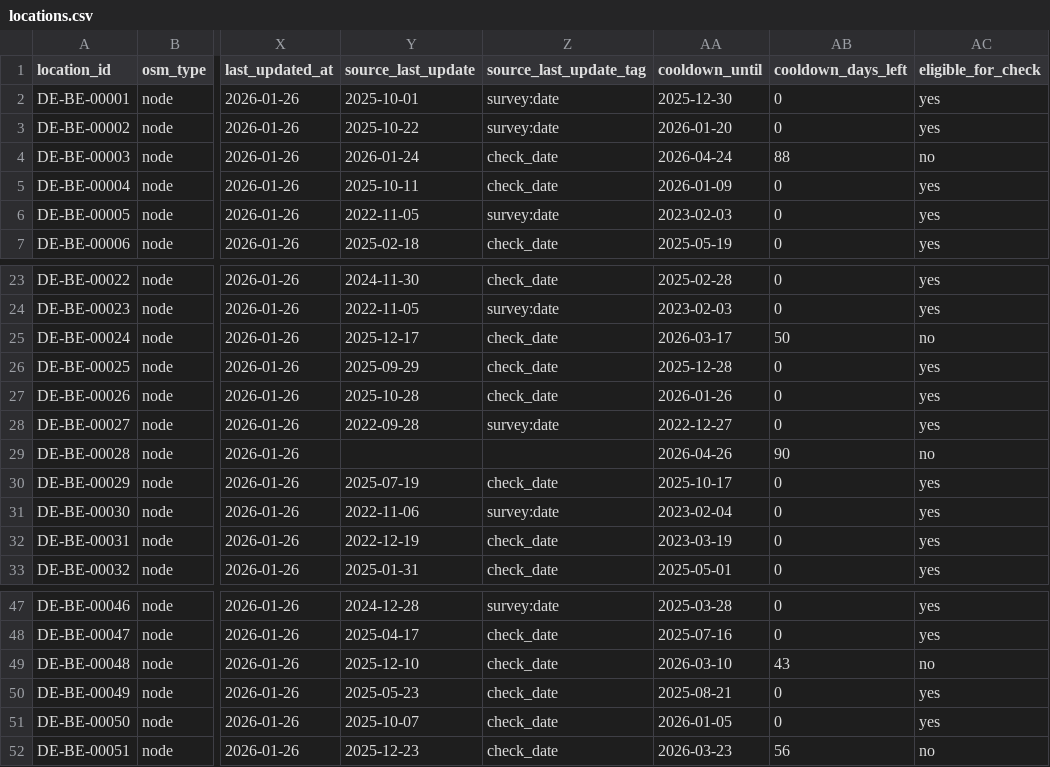
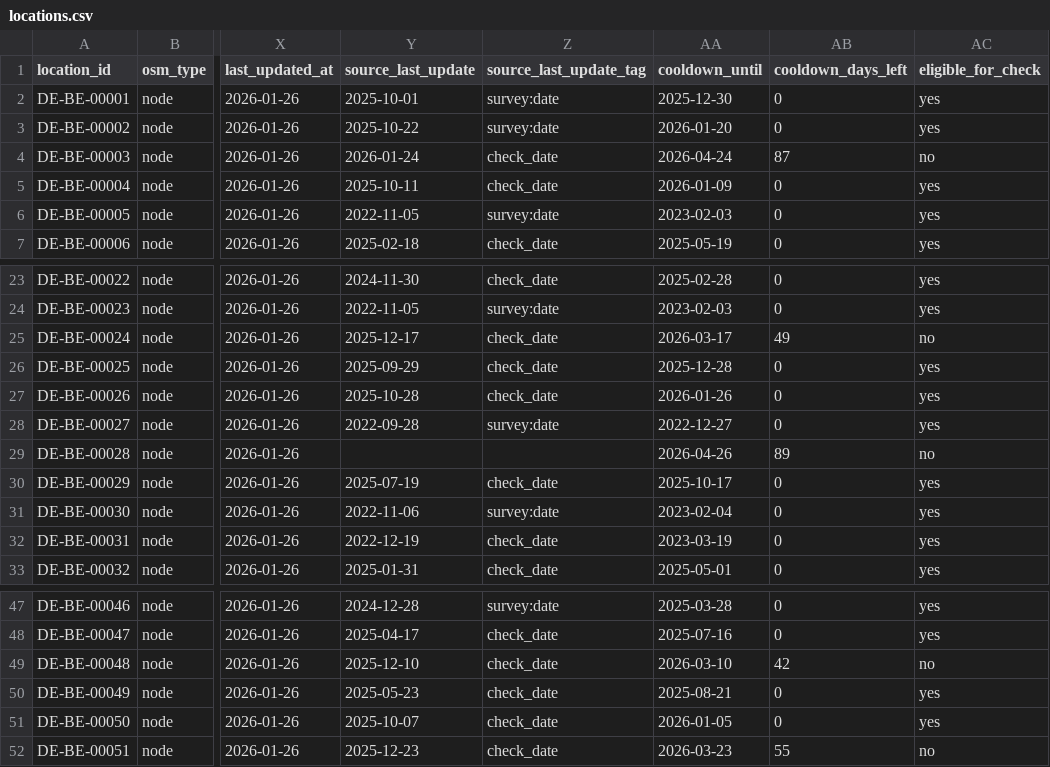
Before and after one commit to arbadacarbaYK/sats4duesseldorf, a CSV file: data/locations.csv, drawn as a sheet; only a part is shown, gaps mark what is left out; the diff names each change by its address in the sheet, - before the commit and + after, or states it on an @@ line.

Commit message:
Daily normalize + cooldown (Berlin)

```diff
--- a/data/locations.csv
+++ b/data/locations.csv
-AB4 (cooldown_days_left): 88
+AB4 (cooldown_days_left): 87
-AB25 (cooldown_days_left): 50
+AB25 (cooldown_days_left): 49
-AB29 (cooldown_days_left): 90
+AB29 (cooldown_days_left): 89
-AB49 (cooldown_days_left): 43
+AB49 (cooldown_days_left): 42
-AB52 (cooldown_days_left): 56
+AB52 (cooldown_days_left): 55
```
